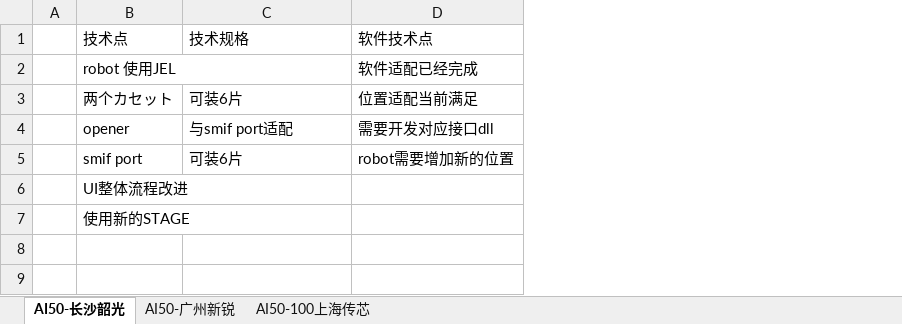
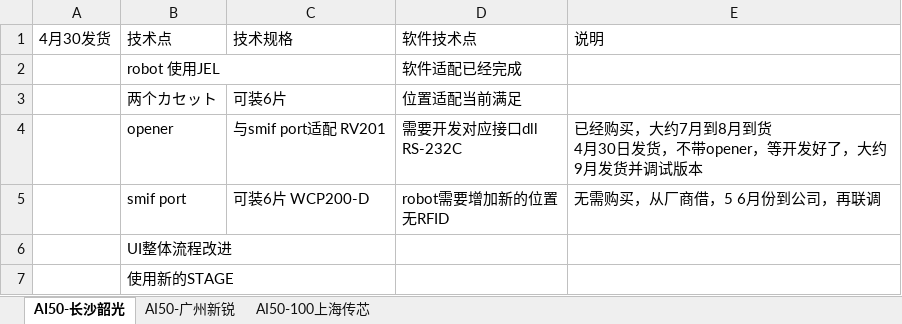
Before and after one commit to longqijun/ITS, an Excel workbook: DP.xlsx, sheet AI50-长沙韶光, drawn as a sheet; values as stored, in another font and other column widths than the file's, no borders; removed rows and columns are numbered as before the commit, all else as after; ↵ is a line break in a cell; the diff names each change by its address in the sheet, - before the commit and + after, or states it on an @@ line.

```diff
--- a/DP.xlsx (sheet AI50-长沙韶光)
+++ b/DP.xlsx (sheet AI50-长沙韶光)
-column A, empty
+column A, row 1: 4月30发货
+column E, rows 1-5: 说明 |  |  | 已经购买，大约7月到8月到货 ↵ 4月30日发货，不带opener，等开发好了，大约9月发货并调试版本 | 无需购买，从厂商借，5 6月份到公司，再联调
-C4: 与smif port适配
+C4: 与smif port适配 RV201
-D4: 需要开发对应接口dll
+D4: 需要开发对应接口dll ↵ RS-232C
-C5: 可装6片
+C5: 可装6片 WCP200-D
-D5: robot需要增加新的位置
+D5: robot需要增加新的位置 ↵ 无RFID
```
Also changed, not shown: sheet AI50-广州新锐, sheet AI50-100上海传芯.
